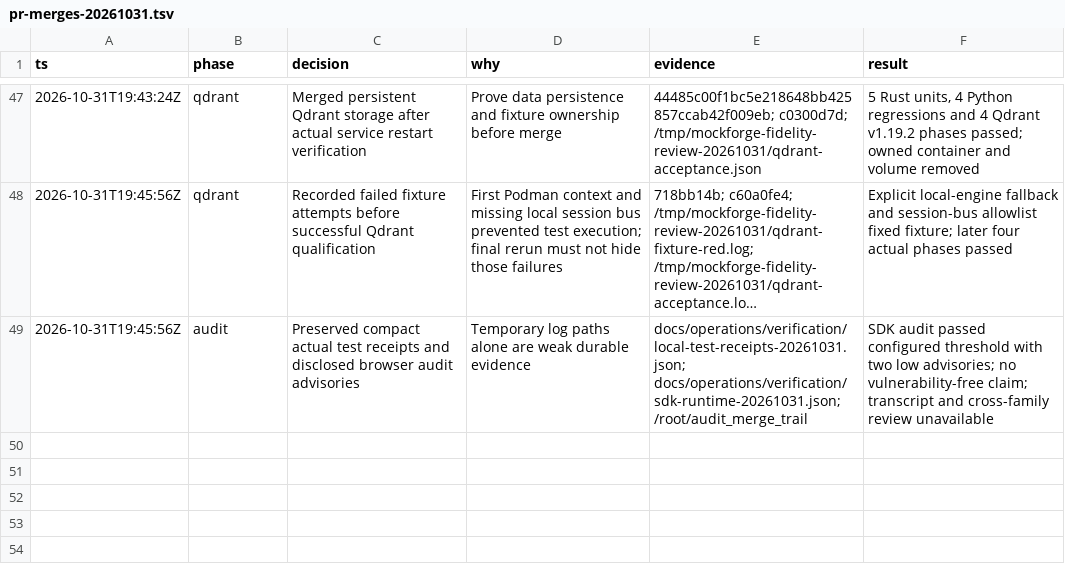
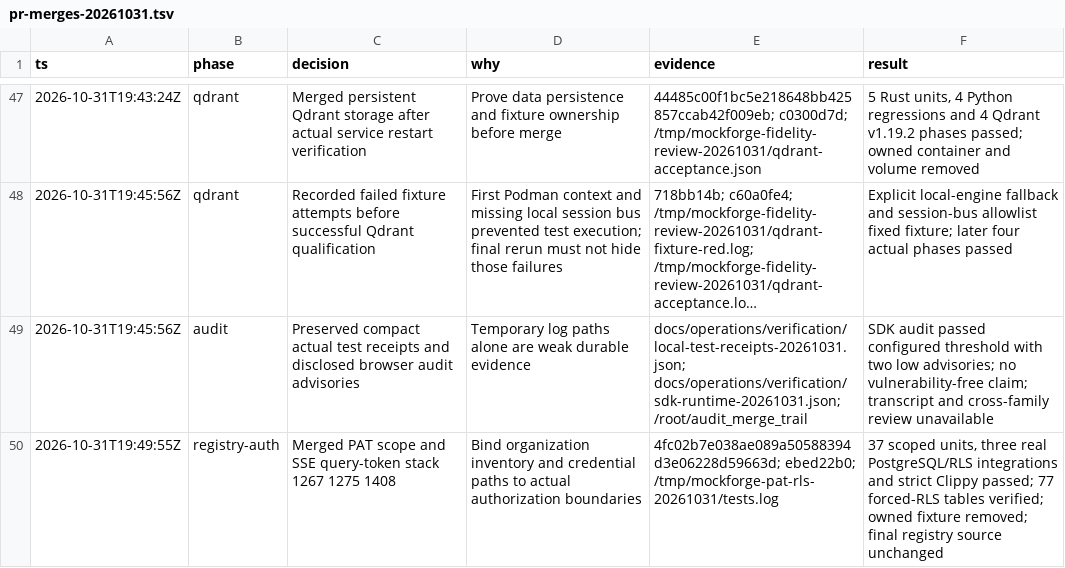
Before and after one commit to SaaSy-Solutions/mockforge, a TSV file: docs/operations/pr-merges-20261031.tsv, drawn as a sheet; only a part is shown, gaps mark what is left out; long unchanged cells end in ….

Commit message:
docs: record merged PAT and SSE verification

```diff
--- a/docs/operations/pr-merges-20261031.tsv
+++ b/docs/operations/pr-merges-20261031.tsv
@@ -49 +49,2 @@ ts	phase	decision	why	evidence	result
 2026-10-31T19:45:56Z	audit	Preserved compact actual test receipts and disclosed browser audit advisories	Temporary log paths alone are weak durable evidence	docs/operations/verification/local-test-receipts-20261031.json; docs/operations/verification/sdk-runtime-20261031.json; /root/audit_merge_trail	SDK audit passed configured threshold with two low advisories; no vulnerability-free claim; transcript and cross-family review unavailable
+2026-10-31T19:49:55Z	registry-auth	Merged PAT scope and SSE query-token stack 1267 1275 1408	Bind organization inventory and credential paths to actual authorization boundaries	4fc02b7e038ae089a50588394d3e06228d59663d; ebed22b0; /tmp/mockforge-pat-rls-20261031/tests.log	37 scoped units, three real PostgreSQL/RLS integrations and strict Clippy passed; 77 forced-RLS tables verified; owned fixture removed; final registry source unchanged
```
